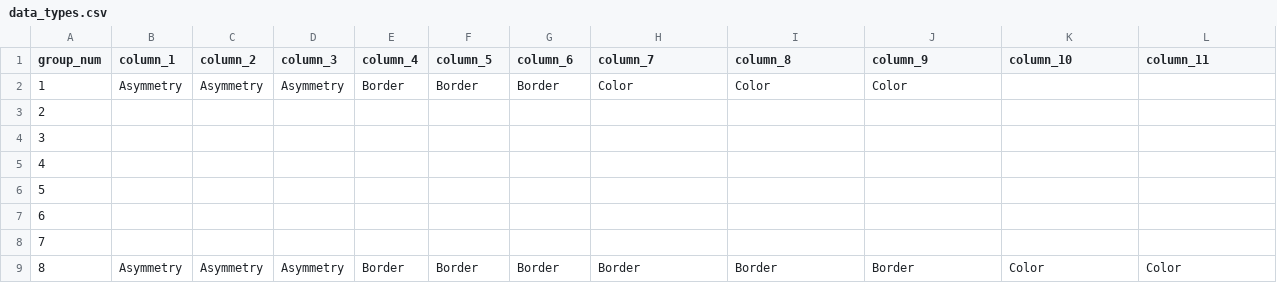
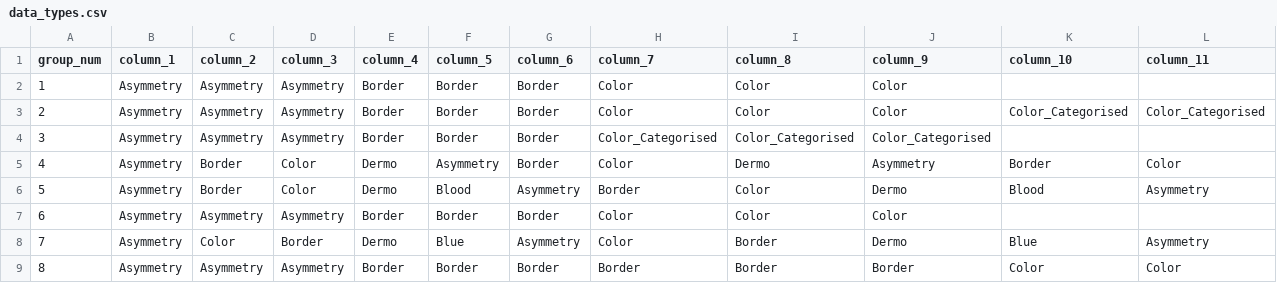
Before and after one commit to vcheplygina/crowdskin, a CSV file: data-clean/2017-2018/data_types.csv, drawn as a sheet; only a part is shown; removed rows and columns are numbered as before the commit, all else as after; rows hold the shown columns only; the diff covers the shown part only; the diff names each change by its address in the sheet, - before the commit and + after, or states it on an @@ line.

Commit message:
Added cleaned annotations as csv

```diff
--- a/data-clean/2017-2018/data_types.csv
+++ b/data-clean/2017-2018/data_types.csv
-B3:B5 (column_1): (empty)
+B3:B5 (column_1): Asymmetry
-C3:C4 (column_2): (empty)
+C3:C4 (column_2): Asymmetry
-D3:D4 (column_3): (empty)
+D3:D4 (column_3): Asymmetry
-E3:E4 (column_4): (empty)
+E3:E4 (column_4): Border
-F3:F4 (column_5): (empty)
+F3:F4 (column_5): Border
-G3:G5 (column_6): (empty)
+G3:G5 (column_6): Border
-H3 (column_7): (empty)
+H3 (column_7): Color
-I3 (column_8): (empty)
+I3 (column_8): Color
-J3 (column_9): (empty)
+J3 (column_9): Color
-K3 (column_10): (empty)
+K3 (column_10): Color_Categorised
-L3 (column_11): (empty)
+L3 (column_11): Color_Categorised
-H4 (column_7): (empty)
+H4 (column_7): Color_Categorised
-I4 (column_8): (empty)
+I4 (column_8): Color_Categorised
-J4 (column_9): (empty)
+J4 (column_9): Color_Categorised
-C5 (column_2): (empty)
+C5 (column_2): Border
-D5 (column_3): (empty)
+D5 (column_3): Color
-E5 (column_4): (empty)
+E5 (column_4): Dermo
-F5 (column_5): (empty)
+F5 (column_5): Asymmetry
-H5 (column_7): (empty)
+H5 (column_7): Color
-I5 (column_8): (empty)
+I5 (column_8): Dermo
-J5 (column_9): (empty)
+J5 (column_9): Asymmetry
-K5 (column_10): (empty)
+K5 (column_10): Border
-L5 (column_11): (empty)
+L5 (column_11): Color
-row 6: 5
+row 6: 5 | Asymmetry | Border | Color | Dermo | Blood | Asymmetry | Border | Color | Dermo | Blood | Asymmetry
-B7 (column_1): (empty)
+B7 (column_1): Asymmetry
-C7 (column_2): (empty)
+C7 (column_2): Asymmetry
-D7 (column_3): (empty)
+D7 (column_3): Asymmetry
-E7 (column_4): (empty)
+E7 (column_4): Border
-F7 (column_5): (empty)
+F7 (column_5): Border
-G7 (column_6): (empty)
+G7 (column_6): Border
-H7 (column_7): (empty)
+H7 (column_7): Color
-I7 (column_8): (empty)
+I7 (column_8): Color
-J7 (column_9): (empty)
+J7 (column_9): Color
-row 8: 7
+row 8: 7 | Asymmetry | Color | Border | Dermo | Blue | Asymmetry | Color | Border | Dermo | Blue | Asymmetry
```
Also changed, not shown: 2 edited cells elsewhere in this file, 25 other files.
